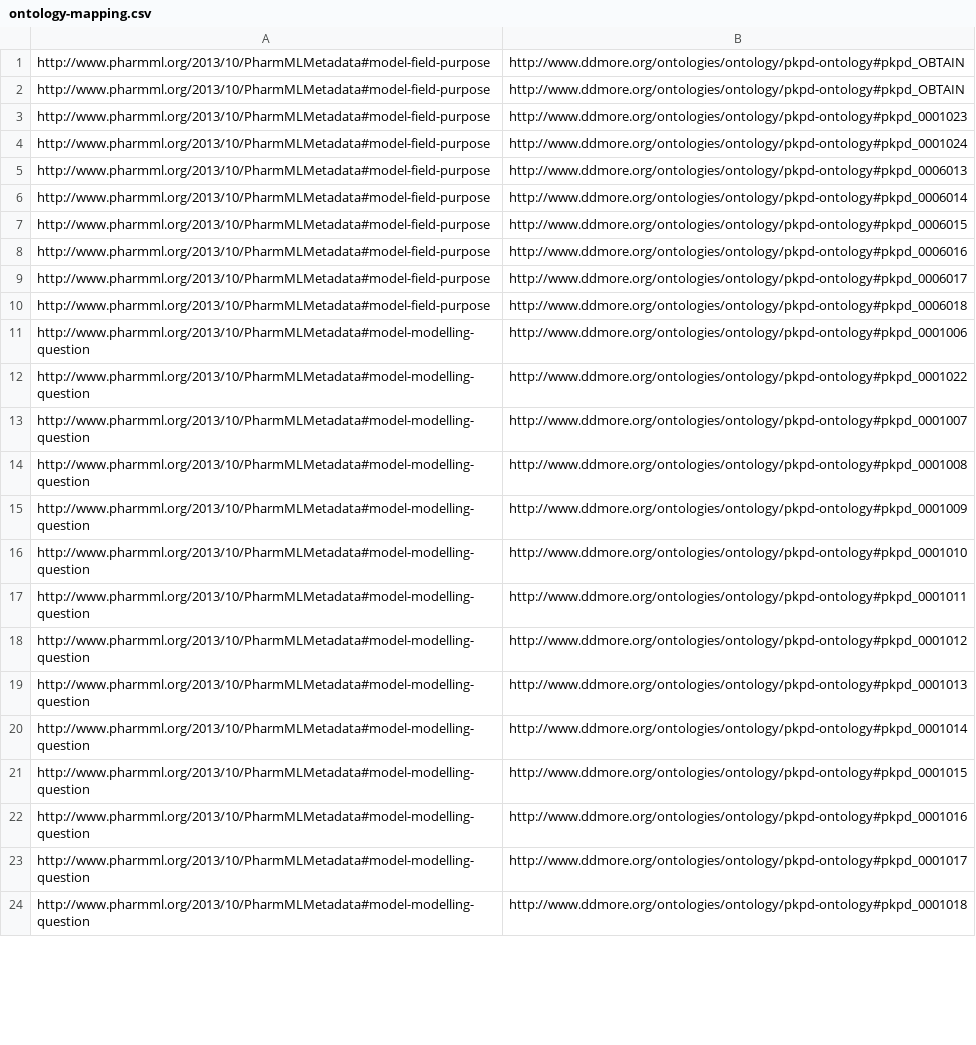
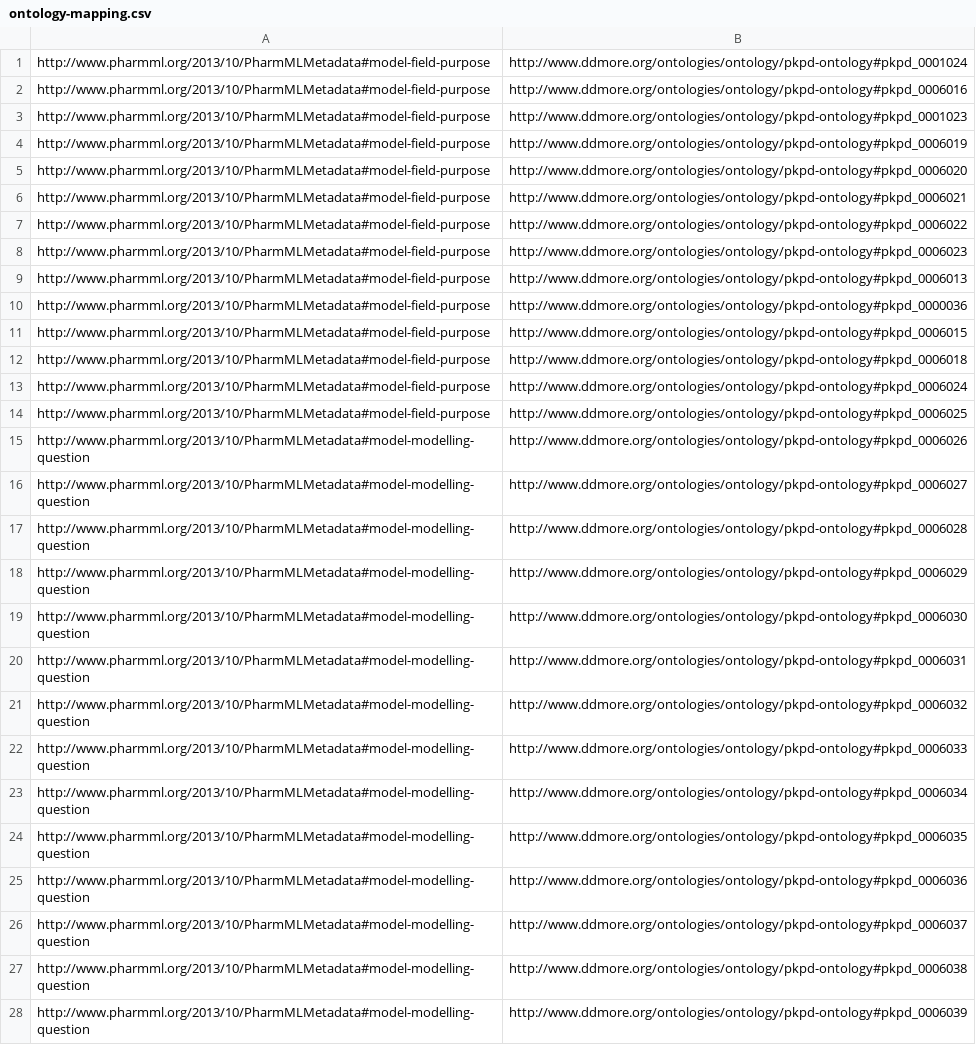
Before and after one commit to pharmml/lib-metadata, a CSV file: src/main/resources/ontology-mapping.csv, drawn as a sheet; only a part is shown; removed rows and columns are numbered as before the commit, all else as after; the diff covers the shown part only; the diff names each change by its address in the sheet, - before the commit and + after, or states it on an @@ line.

Commit message:
validating pharmmlrdf from url/file

```diff
--- a/src/main/resources/ontology-mapping.csv
+++ b/src/main/resources/ontology-mapping.csv
-B1: http://www.ddmore.org/ontologies/ontology/pkpd-ontology#pkpd_OBTAIN
+B1: http://www.ddmore.org/ontologies/ontology/pkpd-ontology#pkpd_0001024
-B2: http://www.ddmore.org/ontologies/ontology/pkpd-ontology#pkpd_OBTAIN
+B2: http://www.ddmore.org/ontologies/ontology/pkpd-ontology#pkpd_0006016
+row 4: http://www.pharmml.org/2013/10/PharmMLMetadata#model-field-purpose | http://www.ddmore.org/ontologies/ontology/pkpd-ontology#pkpd_0006019
+row 5: http://www.pharmml.org/2013/10/PharmMLMetadata#model-field-purpose | http://www.ddmore.org/ontologies/ontology/pkpd-ontology#pkpd_0006020
-B6: http://www.ddmore.org/ontologies/ontology/pkpd-ontology#pkpd_0001024
+B6: http://www.ddmore.org/ontologies/ontology/pkpd-ontology#pkpd_0006021
+row 7: http://www.pharmml.org/2013/10/PharmMLMetadata#model-field-purpose | http://www.ddmore.org/ontologies/ontology/pkpd-ontology#pkpd_0006022
+row 8: http://www.pharmml.org/2013/10/PharmMLMetadata#model-field-purpose | http://www.ddmore.org/ontologies/ontology/pkpd-ontology#pkpd_0006023
-B10: http://www.ddmore.org/ontologies/ontology/pkpd-ontology#pkpd_0006014
+B10: http://www.ddmore.org/ontologies/ontology/pkpd-ontology#pkpd_0000036
-row 8: http://www.pharmml.org/2013/10/PharmMLMetadata#model-field-purpose | http://www.ddmore.org/ontologies/ontology/pkpd-ontology#pkpd_0006016
-row 9: http://www.pharmml.org/2013/10/PharmMLMetadata#model-field-purpose | http://www.ddmore.org/ontologies/ontology/pkpd-ontology#pkpd_0006017
+row 13: http://www.pharmml.org/2013/10/PharmMLMetadata#model-field-purpose | http://www.ddmore.org/ontologies/ontology/pkpd-ontology#pkpd_0006024
+row 14: http://www.pharmml.org/2013/10/PharmMLMetadata#model-field-purpose | http://www.ddmore.org/ontologies/ontology/pkpd-ontology#pkpd_0006025
-B15: http://www.ddmore.org/ontologies/ontology/pkpd-ontology#pkpd_0001006
+B15: http://www.ddmore.org/ontologies/ontology/pkpd-ontology#pkpd_0006026
-B16: http://www.ddmore.org/ontologies/ontology/pkpd-ontology#pkpd_0001022
+B16: http://www.ddmore.org/ontologies/ontology/pkpd-ontology#pkpd_0006027
-B17: http://www.ddmore.org/ontologies/ontology/pkpd-ontology#pkpd_0001007
+B17: http://www.ddmore.org/ontologies/ontology/pkpd-ontology#pkpd_0006028
-B18: http://www.ddmore.org/ontologies/ontology/pkpd-ontology#pkpd_0001008
+B18: http://www.ddmore.org/ontologies/ontology/pkpd-ontology#pkpd_0006029
-B19: http://www.ddmore.org/ontologies/ontology/pkpd-ontology#pkpd_0001009
+B19: http://www.ddmore.org/ontologies/ontology/pkpd-ontology#pkpd_0006030
-B20: http://www.ddmore.org/ontologies/ontology/pkpd-ontology#pkpd_0001010
+B20: http://www.ddmore.org/ontologies/ontology/pkpd-ontology#pkpd_0006031
-B21: http://www.ddmore.org/ontologies/ontology/pkpd-ontology#pkpd_0001011
+B21: http://www.ddmore.org/ontologies/ontology/pkpd-ontology#pkpd_0006032
-B22: http://www.ddmore.org/ontologies/ontology/pkpd-ontology#pkpd_0001012
+B22: http://www.ddmore.org/ontologies/ontology/pkpd-ontology#pkpd_0006033
-B23: http://www.ddmore.org/ontologies/ontology/pkpd-ontology#pkpd_0001013
+B23: http://www.ddmore.org/ontologies/ontology/pkpd-ontology#pkpd_0006034
-B24: http://www.ddmore.org/ontologies/ontology/pkpd-ontology#pkpd_0001014
+B24: http://www.ddmore.org/ontologies/ontology/pkpd-ontology#pkpd_0006035
-B25: http://www.ddmore.org/ontologies/ontology/pkpd-ontology#pkpd_0001015
+B25: http://www.ddmore.org/ontologies/ontology/pkpd-ontology#pkpd_0006036
-B26: http://www.ddmore.org/ontologies/ontology/pkpd-ontology#pkpd_0001016
+B26: http://www.ddmore.org/ontologies/ontology/pkpd-ontology#pkpd_0006037
-B27: http://www.ddmore.org/ontologies/ontology/pkpd-ontology#pkpd_0001017
+B27: http://www.ddmore.org/ontologies/ontology/pkpd-ontology#pkpd_0006038
-B28: http://www.ddmore.org/ontologies/ontology/pkpd-ontology#pkpd_0001018
+B28: http://www.ddmore.org/ontologies/ontology/pkpd-ontology#pkpd_0006039
```
Also changed, not shown: 1 added row and 3 edited cells elsewhere in this file, 14 other files.
